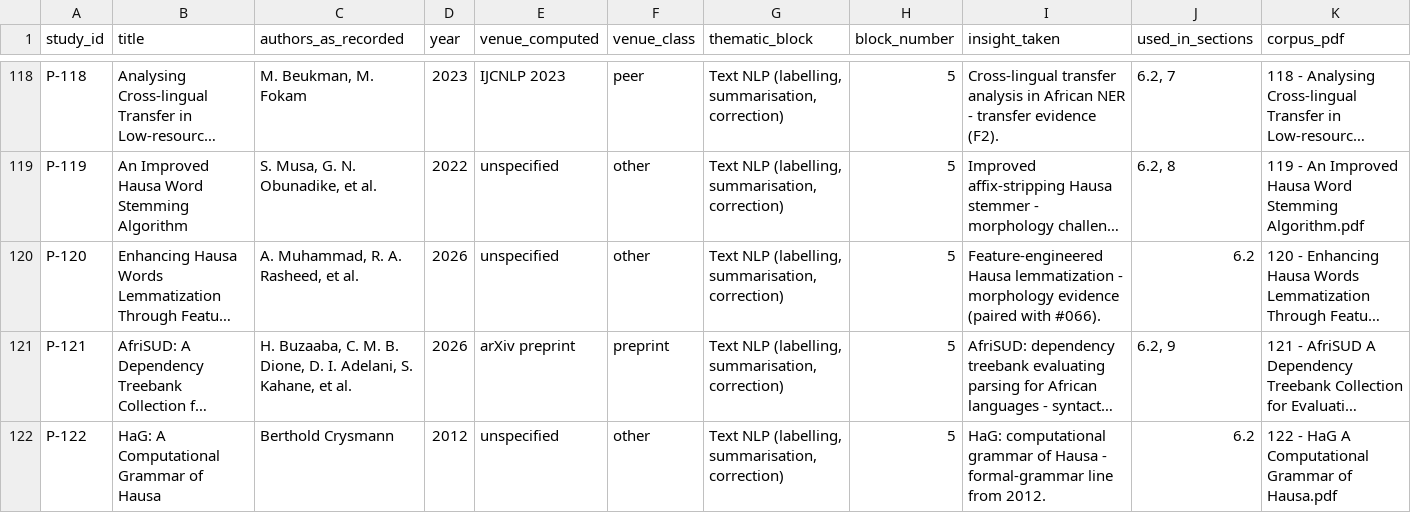
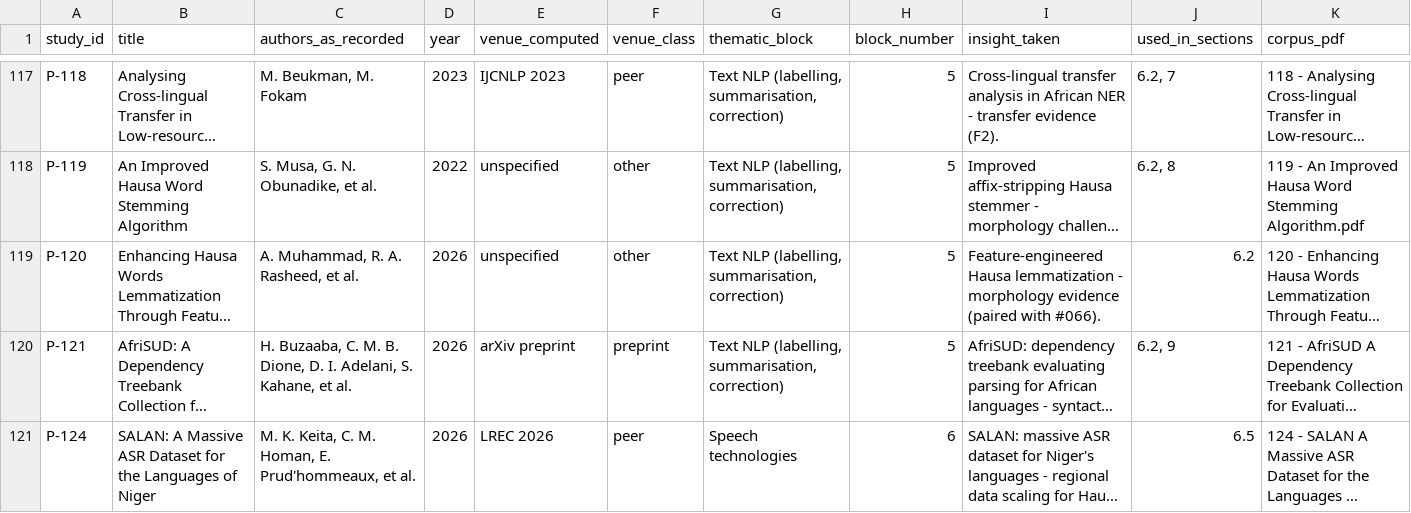
Before and after one commit to issuleiman/hausa-lt-systematic-review, a CSV file: data/study_inventory.csv, drawn as a sheet; only a part is shown, gaps mark what is left out; the shorter side is filled out with more unchanged rows; long unchanged cells end in …; rows hold the shown columns only; the diff covers the shown part only; the diff names each change by its address in the sheet, - before the commit and + after, or states it on an @@ line.

```diff
--- a/data/study_inventory.csv
+++ b/data/study_inventory.csv
-row 122: P-122 | HaG: A Computational Grammar of Hausa | Berthold Crysmann | 2012 | unspecified | other | Text NLP (labelling, summarisation, correction) | 5 | HaG: computational grammar of Hausa - formal-grammar line from 2012. | 6.2 | 122 - HaG A Computational Grammar of Hausa.pdf
```
Also changed, not shown: 2 removed rows and 1 edited cell elsewhere in this file, data/claim_audit_log.csv, data/extraction_sheet.csv, 17 other files.
